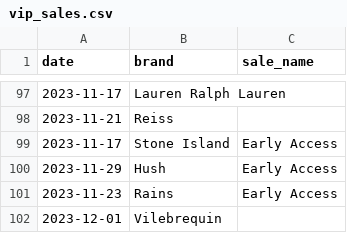
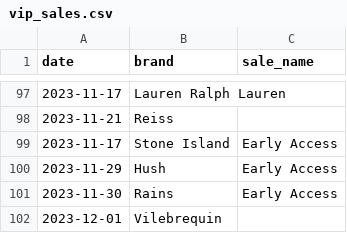
Before and after one commit to nixent/brandalley-dbt, a CSV file: dbt/brandalley-dbt/seeds/vip_sales.csv, drawn as a sheet; only a part is shown, gaps mark what is left out.

```diff
--- a/dbt/brandalley-dbt/seeds/vip_sales.csv
+++ b/dbt/brandalley-dbt/seeds/vip_sales.csv
@@ -100,3 +100,3 @@ date,brand,sale_name
 2023-11-29,Hush,Early Access
-2023-11-23,Rains,Early Access
+2023-11-30,Rains,Early Access
 2023-12-01,Vilebrequin,
```
Also changed, not shown: dbt/brandalley-dbt/seeds/product_category_department.csv.
